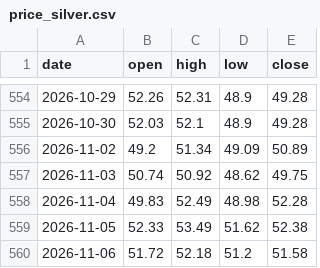
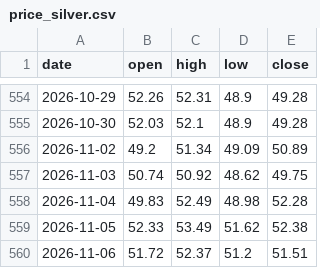
Before and after one commit to Allenvip1/G-F-U-T, a CSV file: data/price_silver.csv, drawn as a sheet; only a part is shown, gaps mark what is left out.

```diff
--- a/data/price_silver.csv
+++ b/data/price_silver.csv
@@ -559,2 +559,2 @@ date,open,high,low,close
 2026-11-05,52.33,53.49,51.62,52.38
-2026-11-06,51.72,52.18,51.2,51.58
+2026-11-06,51.72,52.37,51.2,51.51
```
Also changed, not shown: data/price_gold.csv, 1 other file.
